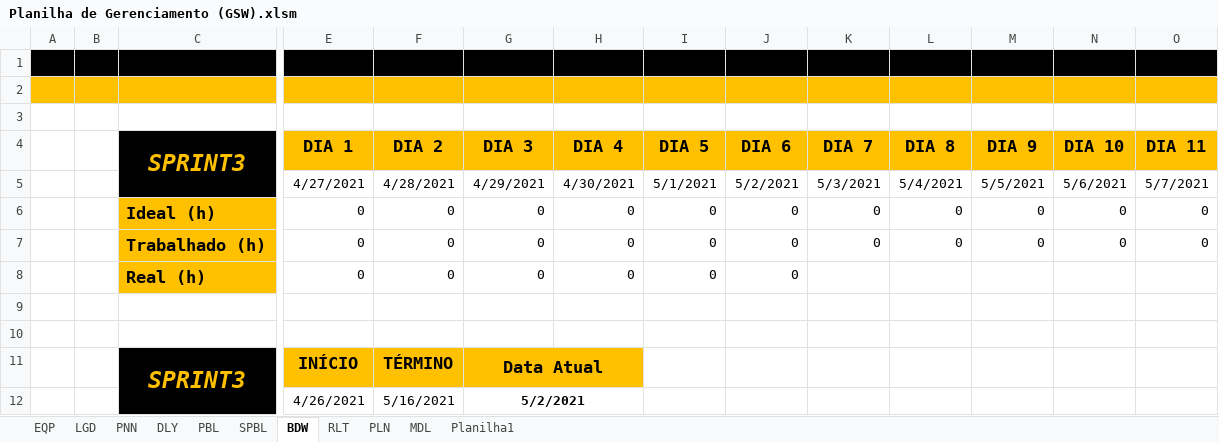
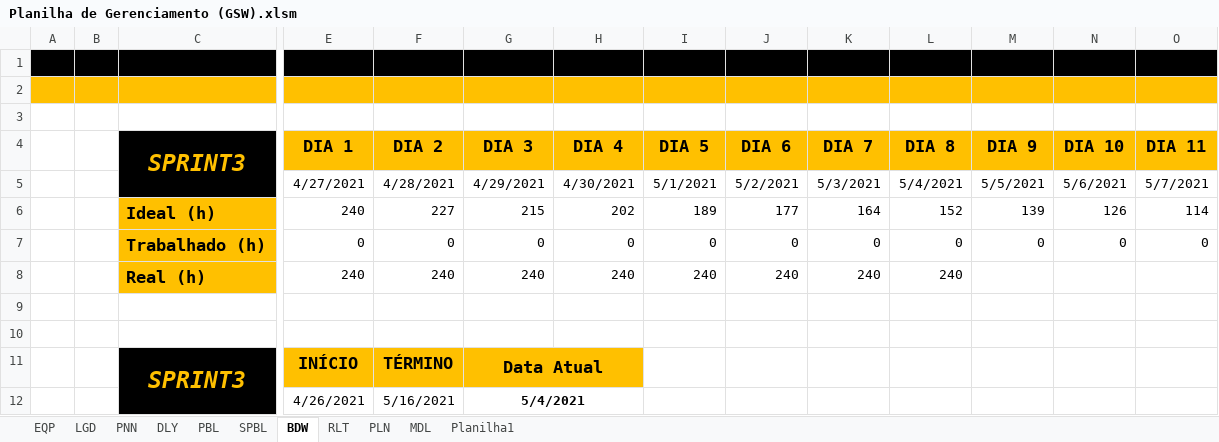
Before and after one commit to Leo0256/Equipe_Lider-Projeto_GSW, an Excel workbook: Arquivos/Artefatos/Planilha de Gerenciamento (GSW).xlsm, sheet BDW, drawn as a sheet; only a part is shown, gaps mark what is left out; values as stored, in another font and other column widths than the file's, no borders; charts and pictures not drawn; removed rows and columns are numbered as before the commit, all else as after; rows hold the shown columns only; the diff names each change by its address in the sheet, - before the commit and + after, or states it on an @@ line.

Commit message:
Planning Poker

```diff
--- a/Arquivos/Artefatos/Planilha de Gerenciamento (GSW).xlsm (sheet BDW)
+++ b/Arquivos/Artefatos/Planilha de Gerenciamento (GSW).xlsm (sheet BDW)
-row 6:  |  | Ideal (h) | 0 | 0 | 0 | 0 | 0 | 0 | 0 | 0 | 0 | 0 | 0
+row 6:  |  | Ideal (h) | 240 | 227 | 215 | 202 | 189 | 177 | 164 | 152 | 139 | 126 | 114
-row 8:  |  | Real (h) | 0 | 0 | 0 | 0 | 0 | 0
+row 8:  |  | Real (h) | 240 | 240 | 240 | 240 | 240 | 240 | 240 | 240
-G12 (DIA 3): 5/2/2021
+G12 (DIA 3): 5/4/2021
```
Also changed, not shown: sheet SPBL, charts or pictures.
